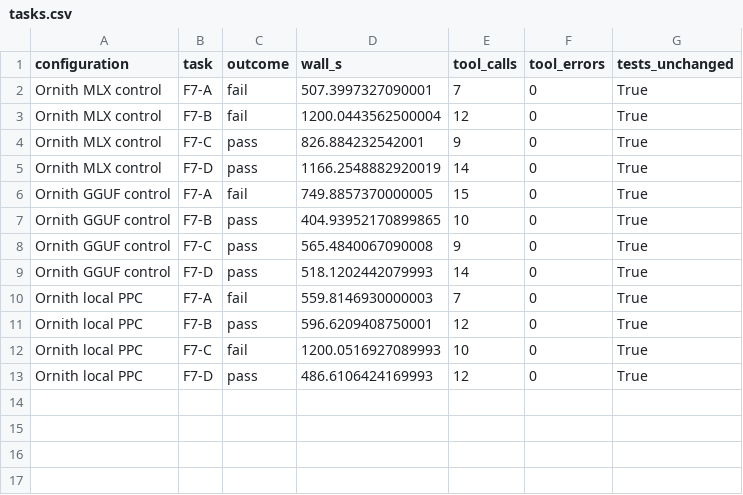
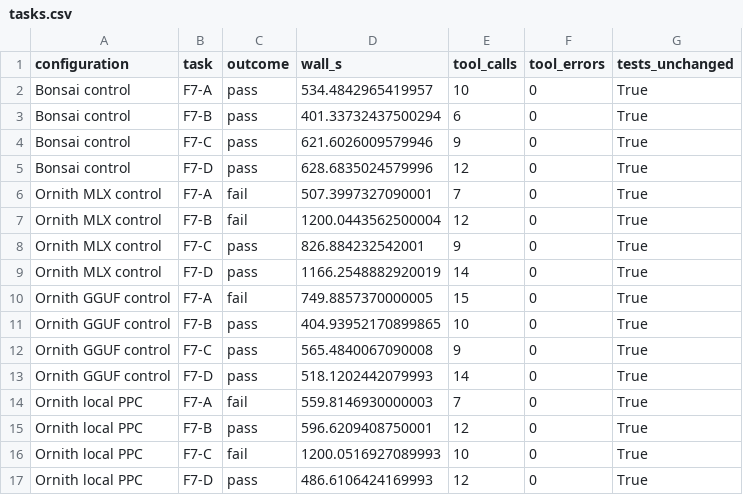
Before and after one commit to full-stack-dev-johncastrosanabria/ornith, a CSV file: benchmarks/reports/tasks.csv, drawn as a sheet.

Commit message:
Complete Bonsai baseline and validate the official pinned source executor

```diff
--- a/benchmarks/reports/tasks.csv
+++ b/benchmarks/reports/tasks.csv
@@ -1,2 +1,6 @@
 configuration,task,outcome,wall_s,tool_calls,tool_errors,tests_unchanged
+Bonsai control,F7-A,pass,534.4842965419957,10,0,True
+Bonsai control,F7-B,pass,401.33732437500294,6,0,True
+Bonsai control,F7-C,pass,621.6026009579946,9,0,True
+Bonsai control,F7-D,pass,628.6835024579996,12,0,True
 Ornith MLX control,F7-A,fail,507.3997327090001,7,0,True
```
Also changed, not shown: 15 other files.
